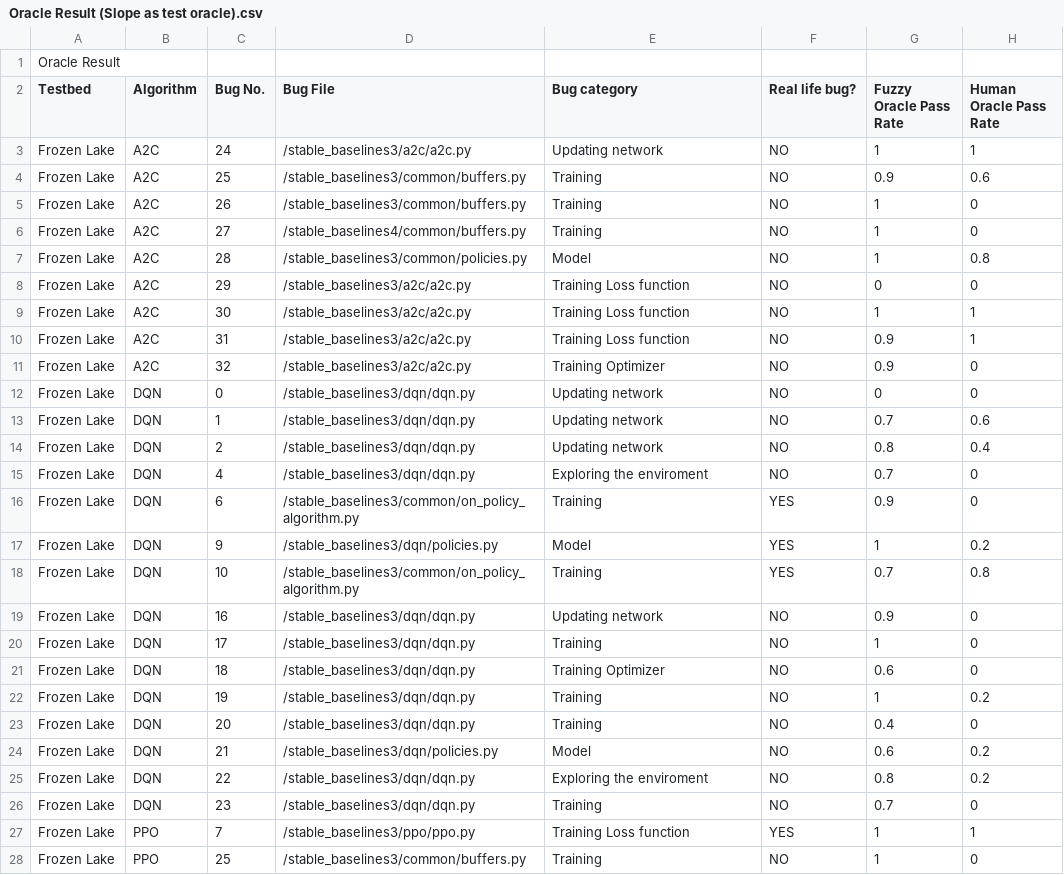
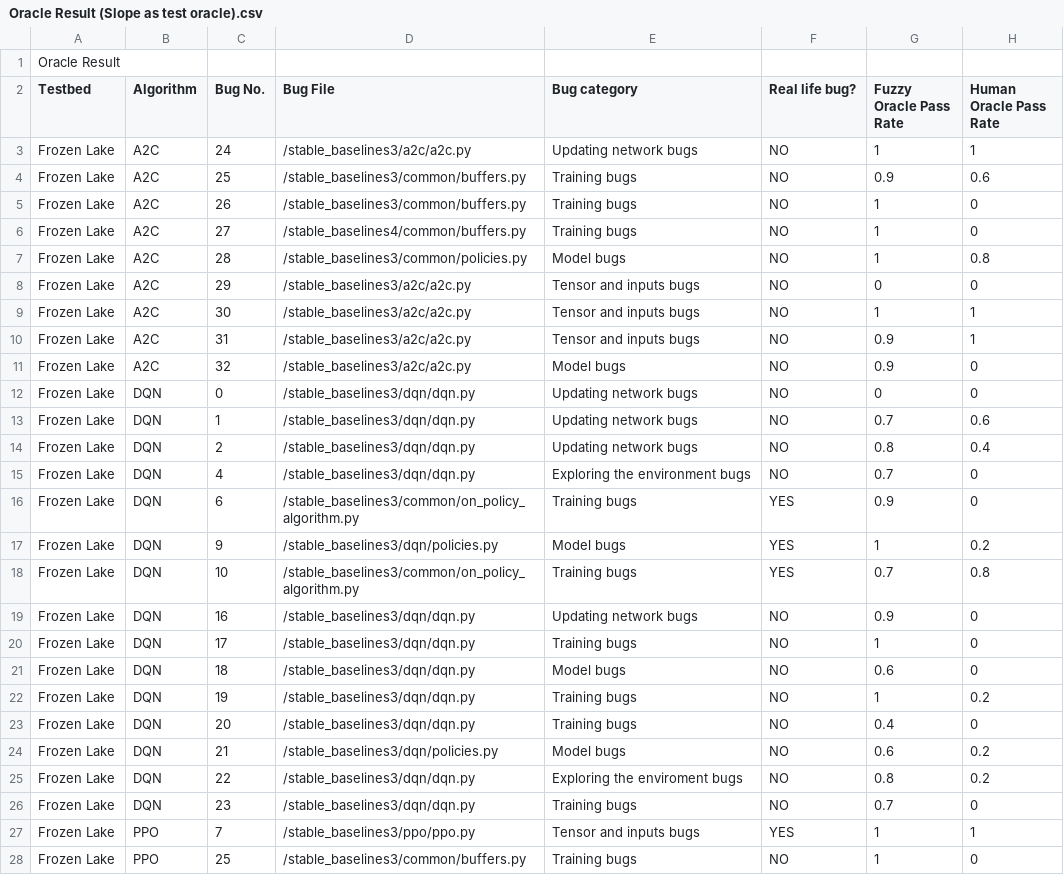
Before and after one commit to QixinWangCpsLab/RL-testing-new, a CSV file: RLTesting/logs/Oracle Result (Slope as test oracle).csv, drawn as a sheet; only a part is shown; the diff covers the shown part only.

```diff
--- a/RLTesting/logs/Oracle Result (Slope as test oracle).csv
+++ b/RLTesting/logs/Oracle Result (Slope as test oracle).csv
@@ -2,27 +2,27 @@ Oracle Result
 Testbed,Algorithm,Bug No.,Bug File,Bug category,Real life bug?,Fuzzy Oracle Pass Rate,Human Oracle Pass Rate
-Frozen Lake,A2C,24,/stable_baselines3/a2c/a2c.py,Updating network,NO,1,1
-Frozen Lake,A2C,25,/stable_baselines3/common/buffers.py,Training,NO,0.9,0.6
-Frozen Lake,A2C,26,/stable_baselines3/common/buffers.py,Training,NO,1,0
-Frozen Lake,A2C,27,/stable_baselines4/common/buffers.py,Training,NO,1,0
-Frozen Lake,A2C,28,/stable_baselines3/common/policies.py,Model,NO,1,0.8
-Frozen Lake,A2C,29,/stable_baselines3/a2c/a2c.py,Training Loss function,NO,0,0
-Frozen Lake,A2C,30,/stable_baselines3/a2c/a2c.py,Training Loss function,NO,1,1
-Frozen Lake,A2C,31,/stable_baselines3/a2c/a2c.py,Training Loss function,NO,0.9,1
-Frozen Lake,A2C,32,/stable_baselines3/a2c/a2c.py,Training Optimizer,NO,0.9,0
-Frozen Lake,DQN,0,/stable_baselines3/dqn/dqn.py,Updating network,NO,0,0
-Frozen Lake,DQN,1,/stable_baselines3/dqn/dqn.py,Updating network,NO,0.7,0.6
-Frozen Lake,DQN,2,/stable_baselines3/dqn/dqn.py,Updating network,NO,0.8,0.4
-Frozen Lake,DQN,4,/stable_baselines3/dqn/dqn.py,Exploring the enviroment,NO,0.7,0
-Frozen Lake,DQN,6,/stable_baselines3/common/on_policy_algorithm.py,Training,YES,0.9,0
-Frozen Lake,DQN,9,/stable_baselines3/dqn/policies.py,Model,YES,1,0.2
-Frozen Lake,DQN,10,/stable_baselines3/common/on_policy_algorithm.py,Training,YES,0.7,0.8
-Frozen Lake,DQN,16,/stable_baselines3/dqn/dqn.py,Updating network,NO,0.9,0
-Frozen Lake,DQN,17,/stable_baselines3/dqn/dqn.py,Training,NO,1,0
-Frozen Lake,DQN,18,/stable_baselines3/dqn/dqn.py,Training Optimizer,NO,0.6,0
-Frozen Lake,DQN,19,/stable_baselines3/dqn/dqn.py,Training,NO,1,0.2
-Frozen Lake,DQN,20,/stable_baselines3/dqn/dqn.py,Training,NO,0.4,0
-Frozen Lake,DQN,21,/stable_baselines3/dqn/policies.py,Model,NO,0.6,0.2
-Frozen Lake,DQN,22,/stable_baselines3/dqn/dqn.py,Exploring the enviroment,NO,0.8,0.2
-Frozen Lake,DQN,23,/stable_baselines3/dqn/dqn.py,Training,NO,0.7,0
-Frozen Lake,PPO,7,/stable_baselines3/ppo/ppo.py,Training Loss function,YES,1,1
-Frozen Lake,PPO,25,/stable_baselines3/common/buffers.py,Training,NO,1,0
+Frozen Lake,A2C,24,/stable_baselines3/a2c/a2c.py,Updating network bugs,NO,1,1
+Frozen Lake,A2C,25,/stable_baselines3/common/buffers.py,Training bugs,NO,0.9,0.6
+Frozen Lake,A2C,26,/stable_baselines3/common/buffers.py,Training bugs,NO,1,0
+Frozen Lake,A2C,27,/stable_baselines4/common/buffers.py,Training bugs,NO,1,0
+Frozen Lake,A2C,28,/stable_baselines3/common/policies.py,Model bugs,NO,1,0.8
+Frozen Lake,A2C,29,/stable_baselines3/a2c/a2c.py,Tensor and inputs bugs,NO,0,0
+Frozen Lake,A2C,30,/stable_baselines3/a2c/a2c.py,Tensor and inputs bugs,NO,1,1
+Frozen Lake,A2C,31,/stable_baselines3/a2c/a2c.py,Tensor and inputs bugs,NO,0.9,1
+Frozen Lake,A2C,32,/stable_baselines3/a2c/a2c.py,Model bugs,NO,0.9,0
+Frozen Lake,DQN,0,/stable_baselines3/dqn/dqn.py,Updating network bugs,NO,0,0
+Frozen Lake,DQN,1,/stable_baselines3/dqn/dqn.py,Updating network bugs,NO,0.7,0.6
+Frozen Lake,DQN,2,/stable_baselines3/dqn/dqn.py,Updating network bugs,NO,0.8,0.4
+Frozen Lake,DQN,4,/stable_baselines3/dqn/dqn.py,Exploring the environment bugs,NO,0.7,0
+Frozen Lake,DQN,6,/stable_baselines3/common/on_policy_algorithm.py,Training bugs,YES,0.9,0
+Frozen Lake,DQN,9,/stable_baselines3/dqn/policies.py,Model bugs,YES,1,0.2
+Frozen Lake,DQN,10,/stable_baselines3/common/on_policy_algorithm.py,Training bugs,YES,0.7,0.8
+Frozen Lake,DQN,16,/stable_baselines3/dqn/dqn.py,Updating network bugs,NO,0.9,0
+Frozen Lake,DQN,17,/stable_baselines3/dqn/dqn.py,Training bugs,NO,1,0
+Frozen Lake,DQN,18,/stable_baselines3/dqn/dqn.py,Model bugs,NO,0.6,0
+Frozen Lake,DQN,19,/stable_baselines3/dqn/dqn.py,Training bugs,NO,1,0.2
+Frozen Lake,DQN,20,/stable_baselines3/dqn/dqn.py,Training bugs,NO,0.4,0
+Frozen Lake,DQN,21,/stable_baselines3/dqn/policies.py,Model bugs,NO,0.6,0.2
+Frozen Lake,DQN,22,/stable_baselines3/dqn/dqn.py,Exploring the enviroment bugs,NO,0.8,0.2
+Frozen Lake,DQN,23,/stable_baselines3/dqn/dqn.py,Training bugs,NO,0.7,0
+Frozen Lake,PPO,7,/stable_baselines3/ppo/ppo.py,Tensor and inputs bugs,YES,1,1
+Frozen Lake,PPO,25,/stable_baselines3/common/buffers.py,Training bugs,NO,1,0
```
Also changed, not shown: 30 edited cells elsewhere in this file, 3 other files.
